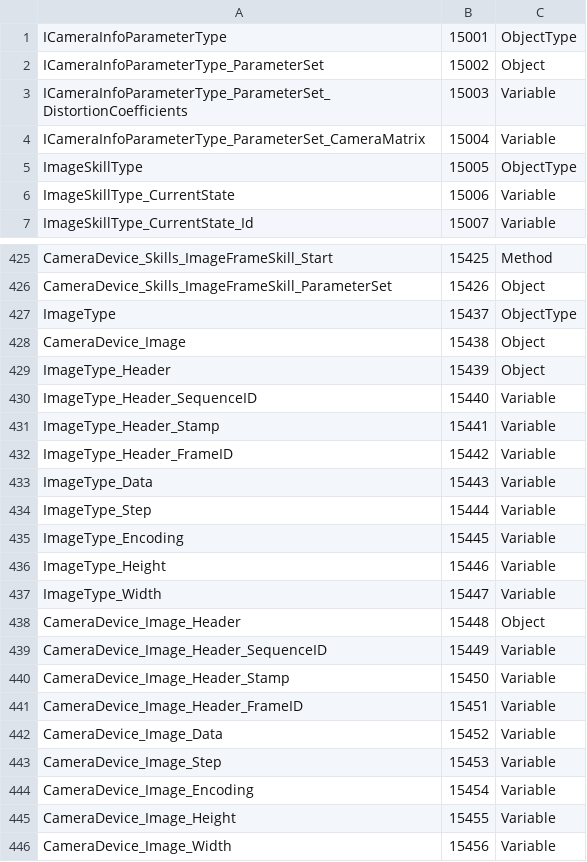
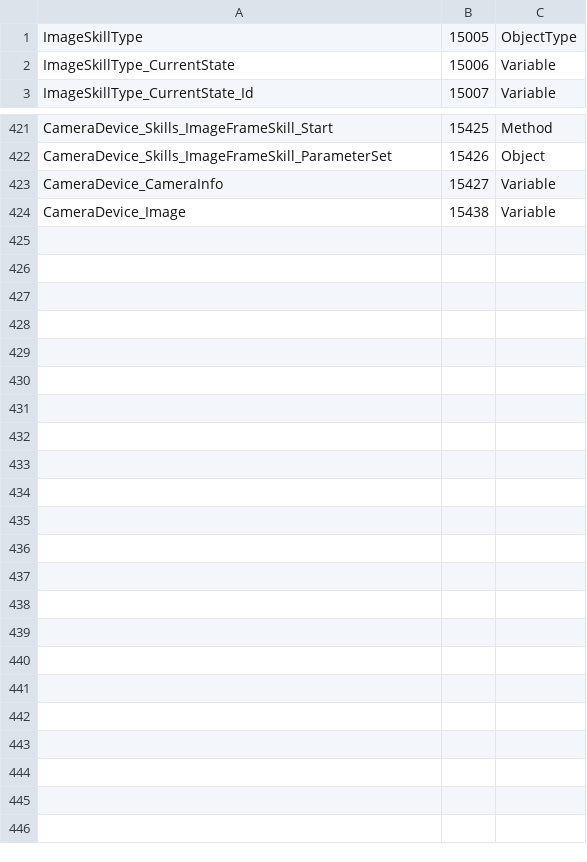
Before and after one commit to lucasdecamargo/opcua-pnp-depr, a CSV file: camera/model/CameraModel.csv, drawn as a sheet; only a part is shown, gaps mark what is left out.

Commit message:
Updated Camera Info. Model to work with new PnPTypes

```diff
--- a/camera/model/CameraModel.csv
+++ b/camera/model/CameraModel.csv
@@ -1,5 +1 @@
-ICameraInfoParameterType,15001,ObjectType
-ICameraInfoParameterType_ParameterSet,15002,Object
-ICameraInfoParameterType_ParameterSet_DistortionCoefficients,15003,Variable
-ICameraInfoParameterType_ParameterSet_CameraMatrix,15004,Variable
 ImageSkillType,15005,ObjectType
@@ -426,21 +422,3 @@ CameraDevice_Skills_ImageFrameSkill_Start,15425,Method
 CameraDevice_Skills_ImageFrameSkill_ParameterSet,15426,Object
-ImageType,15437,ObjectType
-CameraDevice_Image,15438,Object
-ImageType_Header,15439,Object
-ImageType_Header_SequenceID,15440,Variable
-ImageType_Header_Stamp,15441,Variable
-ImageType_Header_FrameID,15442,Variable
-ImageType_Data,15443,Variable
-ImageType_Step,15444,Variable
-ImageType_Encoding,15445,Variable
-ImageType_Height,15446,Variable
-ImageType_Width,15447,Variable
-CameraDevice_Image_Header,15448,Object
-CameraDevice_Image_Header_SequenceID,15449,Variable
-CameraDevice_Image_Header_Stamp,15450,Variable
-CameraDevice_Image_Header_FrameID,15451,Variable
-CameraDevice_Image_Data,15452,Variable
-CameraDevice_Image_Step,15453,Variable
-CameraDevice_Image_Encoding,15454,Variable
-CameraDevice_Image_Height,15455,Variable
-CameraDevice_Image_Width,15456,Variable
+CameraDevice_CameraInfo,15427,Variable
+CameraDevice_Image,15438,Variable
```
Also changed, not shown: camera/model/Published/CameraModel/CameraModel.csv, 23 other files.
